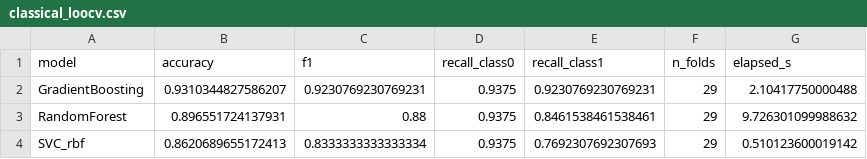
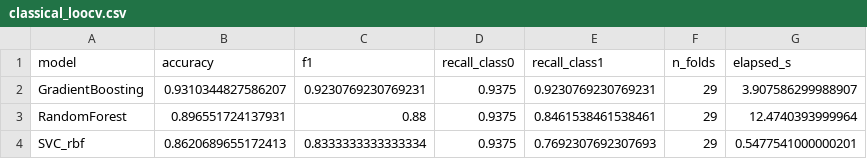
Before and after one commit to e-amponsah/qmilling-fhnw, a CSV file: data/results/classical_loocv.csv, drawn as a sheet.

Commit message:
Improvement to quantum models and bonus extensions

```diff
--- a/data/results/classical_loocv.csv
+++ b/data/results/classical_loocv.csv
@@ -1,4 +1,4 @@
 model,accuracy,f1,recall_class0,recall_class1,n_folds,elapsed_s
-GradientBoosting,0.9310344827586207,0.9230769230769231,0.9375,0.9230769230769231,29,2.10417750000488
-RandomForest,0.896551724137931,0.88,0.9375,0.8461538461538461,29,9.726301099988632
-SVC_rbf,0.8620689655172413,0.8333333333333334,0.9375,0.7692307692307693,29,0.510123600019142
+GradientBoosting,0.9310344827586207,0.9230769230769231,0.9375,0.9230769230769231,29,3.907586299988907
+RandomForest,0.896551724137931,0.88,0.9375,0.8461538461538461,29,12.4740393999964
+SVC_rbf,0.8620689655172413,0.8333333333333334,0.9375,0.7692307692307693,29,0.5477541000000201
```
Also changed, not shown: 5 other files.
